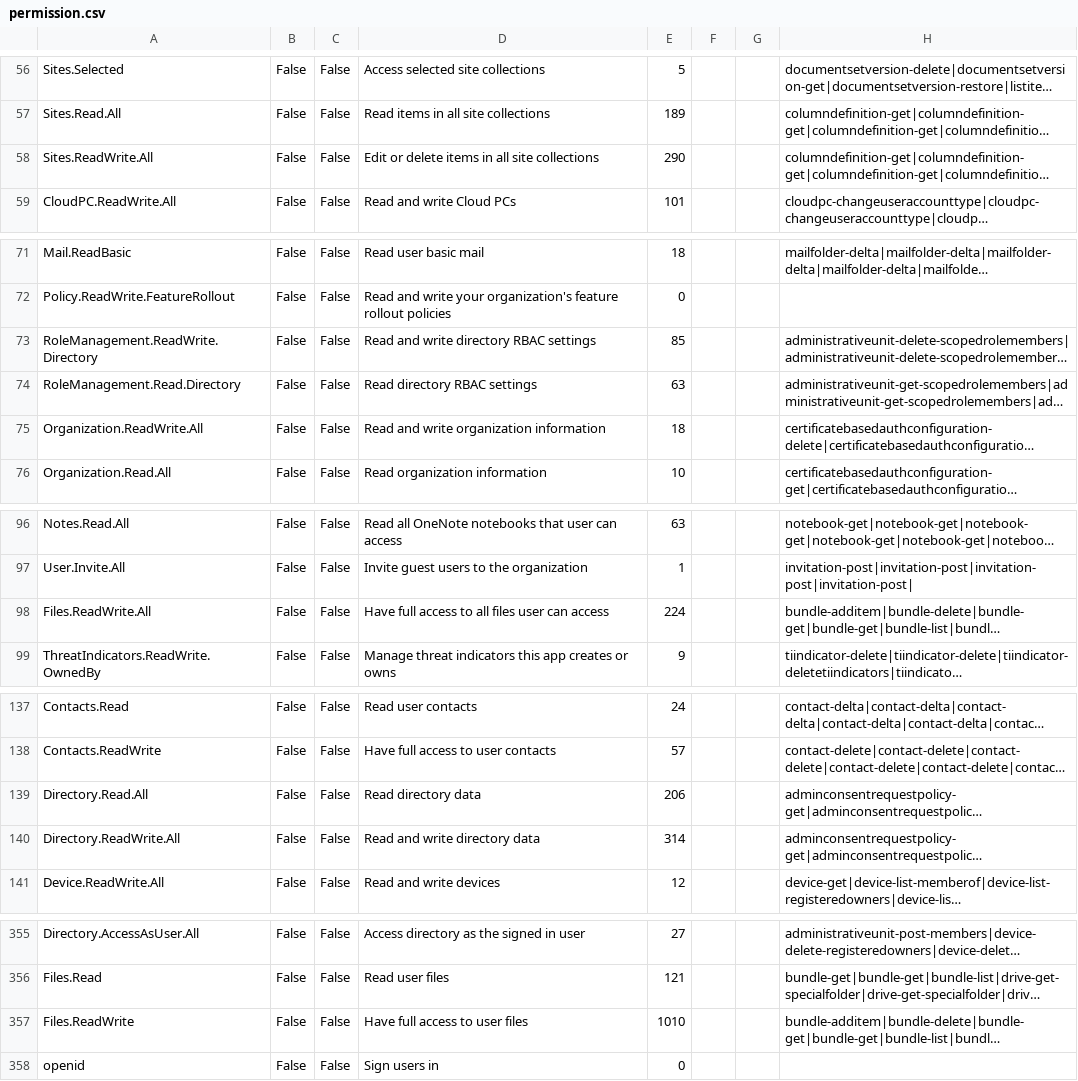
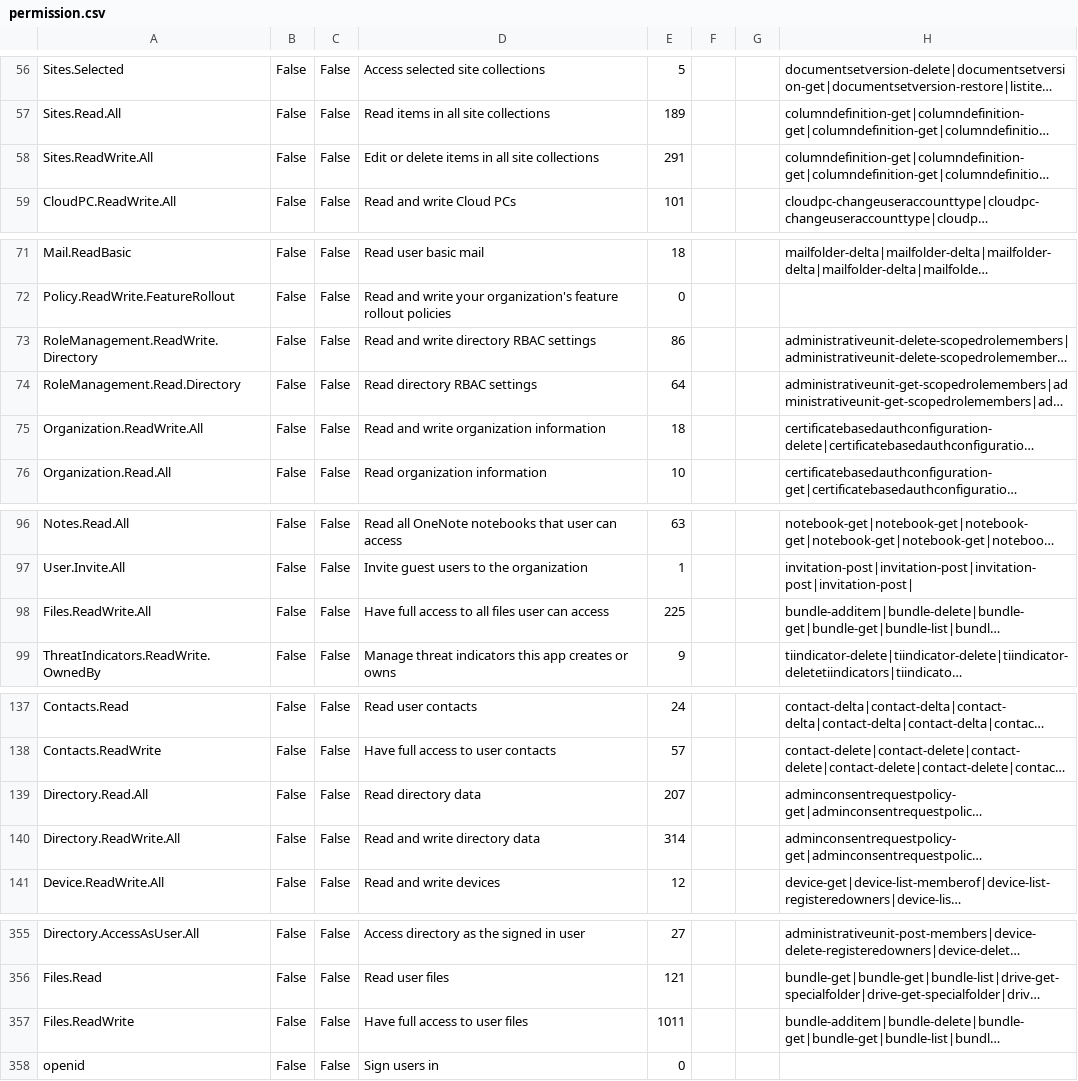
Before and after one commit to merill/graph-permissions-explorer, a CSV file: permission.csv, drawn as a sheet; only a part is shown, gaps mark what is left out; long unchanged cells end in …; the diff names each change by its address in the sheet, - before the commit and + after, or states it on an @@ line.

```diff
--- a/permission.csv
+++ b/permission.csv
-E58: 290
+E58: 291
-E73: 85
+E73: 86
-E74: 63
+E74: 64
-E98: 224
+E98: 225
-E139: 206
+E139: 207
-E357: 1010
+E357: 1011
```
Also changed, not shown: 8 other files.
